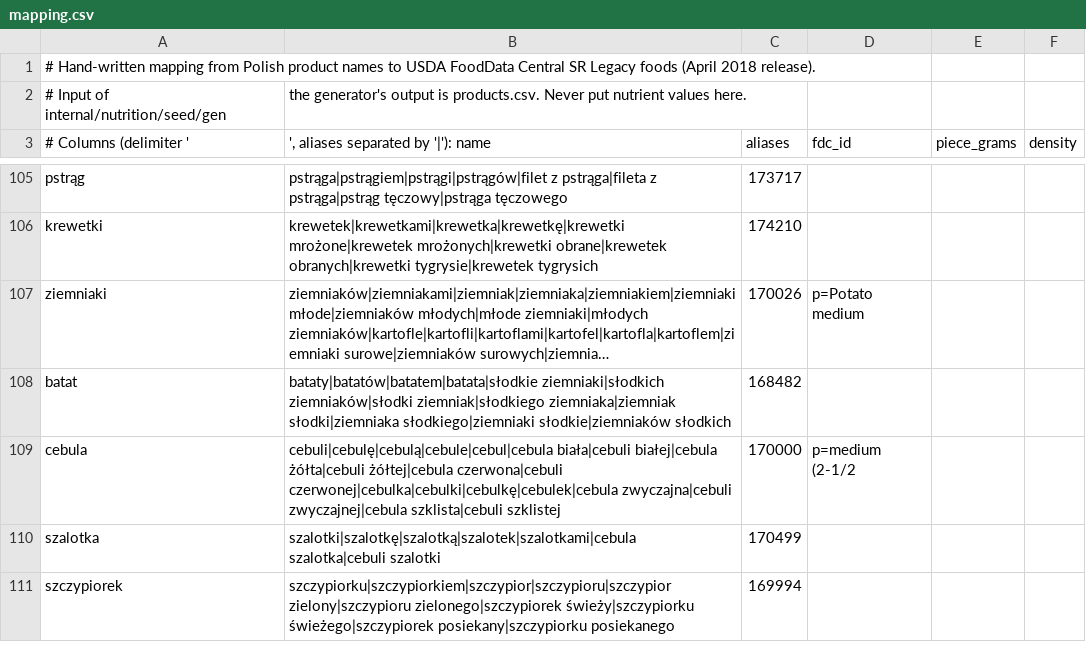
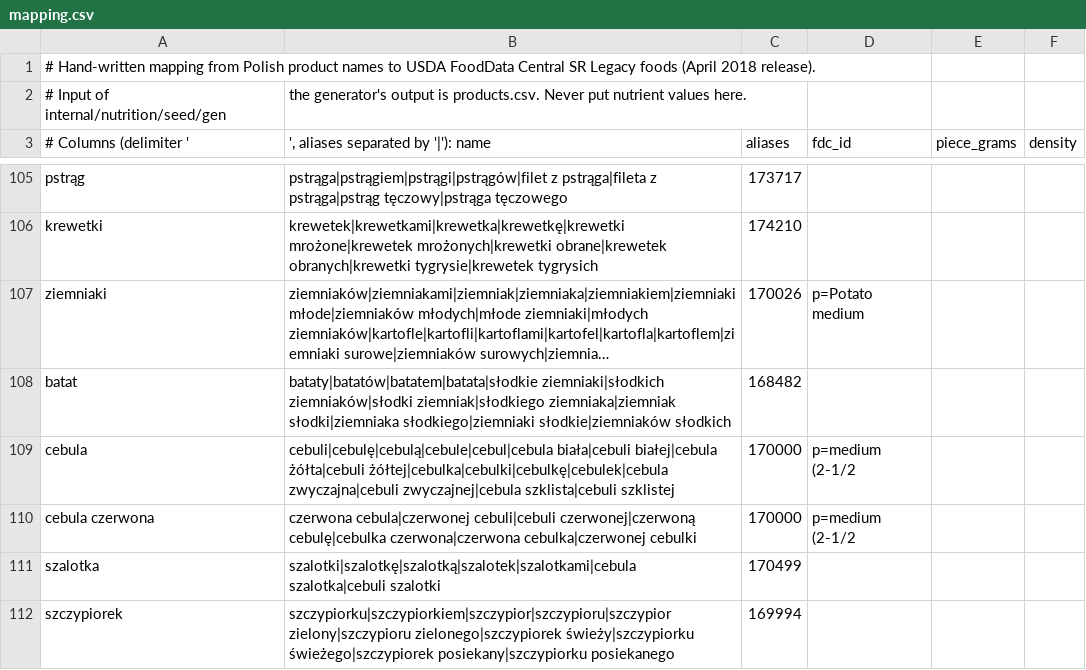
Before and after one commit to MarcinCho/mealplan, a CSV file: internal/nutrition/seed/mapping.csv, drawn as a sheet; only a part is shown, gaps mark what is left out; long unchanged cells end in …; the diff names each change by its address in the sheet, - before the commit and + after, or states it on an @@ line.

```diff
--- a/internal/nutrition/seed/mapping.csv
+++ b/internal/nutrition/seed/mapping.csv
-B109: …białej|cebula żółta|cebuli żółtej|cebula czerwona|cebuli czerwonej|cebulka|cebulki|cebulkę|cebulek|cebula zwyczajna|cebuli zwyczajnej|cebula…
+B109: …białej|cebula żółta|cebuli żółtej|cebulka|cebulki|cebulkę|cebulek|cebula zwyczajna|cebuli zwyczajnej|cebula…
+row 110: cebula czerwona | czerwona cebula|czerwonej cebuli|cebuli czerwonej|czerwoną cebulę|cebulka czerwona|czerwona cebulka|czerwonej cebulki | 170000 | p=medium (2-1/2
```
Also changed, not shown: internal/nutrition/seed/products.csv, 4 other files.
